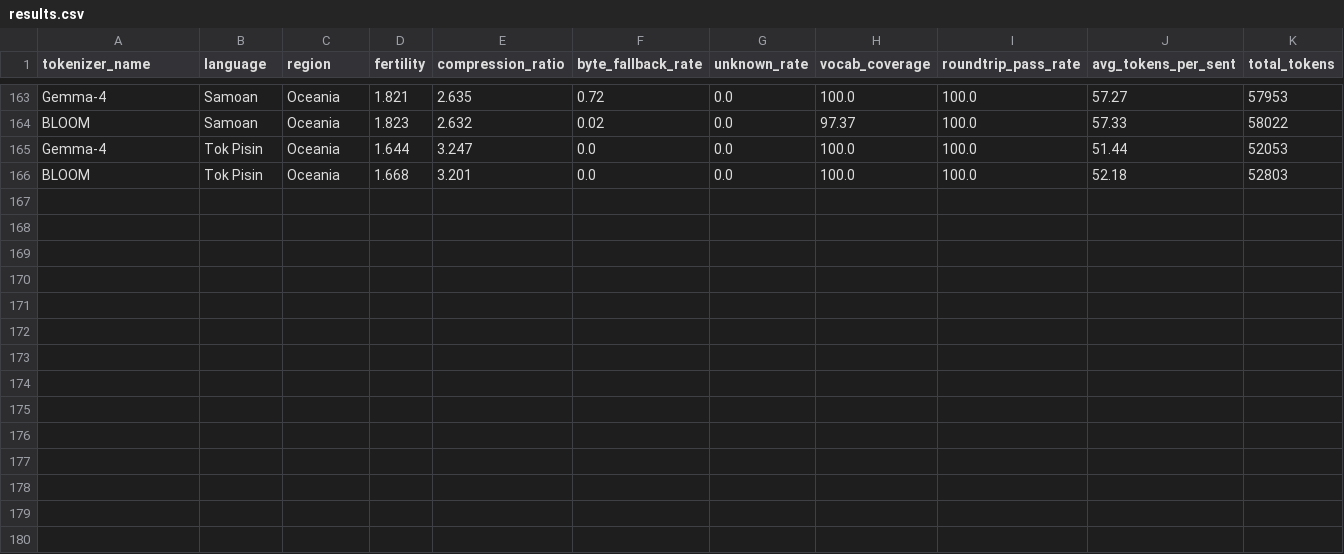
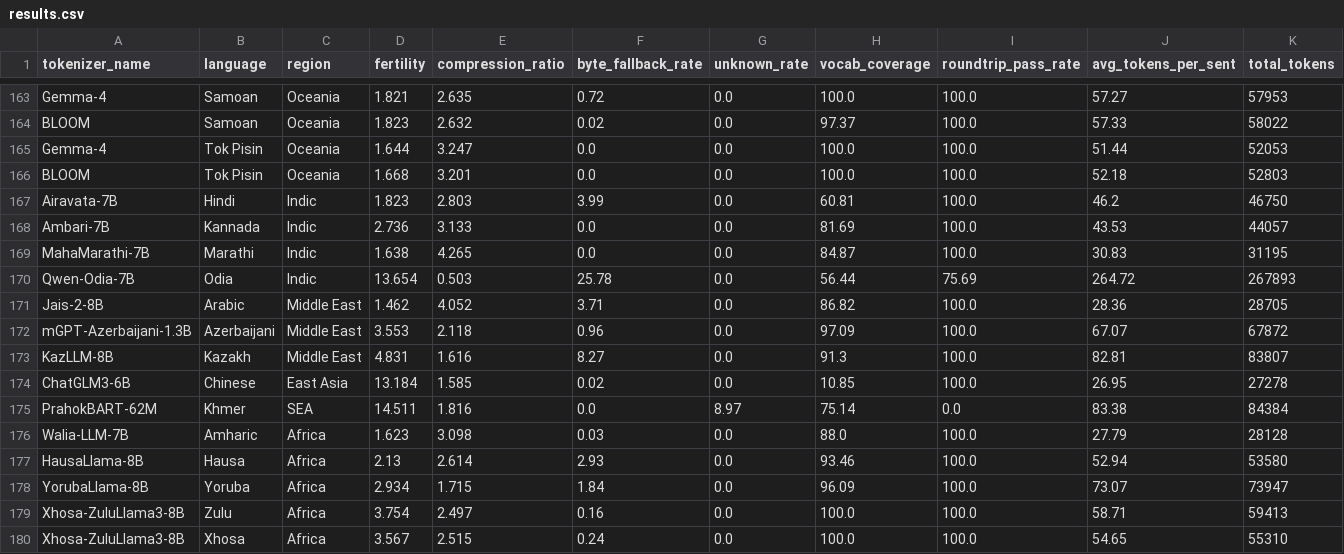
Before and after one commit to homingos/flamai-multilingual-eval-framework, a CSV file: data/results.csv, drawn as a sheet; only a part is shown, gaps mark what is left out; rows hold the shown columns only; the diff names each change by its address in the sheet, - before the commit and + after, or states it on an @@ line.

Commit message:
add 14 new candidate results; fix --append type cast and Goldfish trust_remote_code

```diff
--- a/data/results.csv
+++ b/data/results.csv
+row 167: Airavata-7B | Hindi | Indic | 1.823 | 2.803 | 3.99 | 0.0 | 60.81 | 100.0 | 46.2 | 46750
+row 168: Ambari-7B | Kannada | Indic | 2.736 | 3.133 | 0.0 | 0.0 | 81.69 | 100.0 | 43.53 | 44057
+row 169: MahaMarathi-7B | Marathi | Indic | 1.638 | 4.265 | 0.0 | 0.0 | 84.87 | 100.0 | 30.83 | 31195
+row 170: Qwen-Odia-7B | Odia | Indic | 13.654 | 0.503 | 25.78 | 0.0 | 56.44 | 75.69 | 264.72 | 267893
+row 171: Jais-2-8B | Arabic | Middle East | 1.462 | 4.052 | 3.71 | 0.0 | 86.82 | 100.0 | 28.36 | 28705
+row 172: mGPT-Azerbaijani-1.3B | Azerbaijani | Middle East | 3.553 | 2.118 | 0.96 | 0.0 | 97.09 | 100.0 | 67.07 | 67872
+row 173: KazLLM-8B | Kazakh | Middle East | 4.831 | 1.616 | 8.27 | 0.0 | 91.3 | 100.0 | 82.81 | 83807
+row 174: ChatGLM3-6B | Chinese | East Asia | 13.184 | 1.585 | 0.02 | 0.0 | 10.85 | 100.0 | 26.95 | 27278
+row 175: PrahokBART-62M | Khmer | SEA | 14.511 | 1.816 | 0.0 | 8.97 | 75.14 | 0.0 | 83.38 | 84384
+row 176: Walia-LLM-7B | Amharic | Africa | 1.623 | 3.098 | 0.03 | 0.0 | 88.0 | 100.0 | 27.79 | 28128
+row 177: HausaLlama-8B | Hausa | Africa | 2.13 | 2.614 | 2.93 | 0.0 | 93.46 | 100.0 | 52.94 | 53580
+row 178: YorubaLlama-8B | Yoruba | Africa | 2.934 | 1.715 | 1.84 | 0.0 | 96.09 | 100.0 | 73.07 | 73947
+row 179: Xhosa-ZuluLlama3-8B | Zulu | Africa | 3.754 | 2.497 | 0.16 | 0.0 | 100.0 | 100.0 | 58.71 | 59413
+row 180: Xhosa-ZuluLlama3-8B | Xhosa | Africa | 3.567 | 2.515 | 0.24 | 0.0 | 100.0 | 100.0 | 54.65 | 55310
```
Also changed, not shown: 6 other files.
